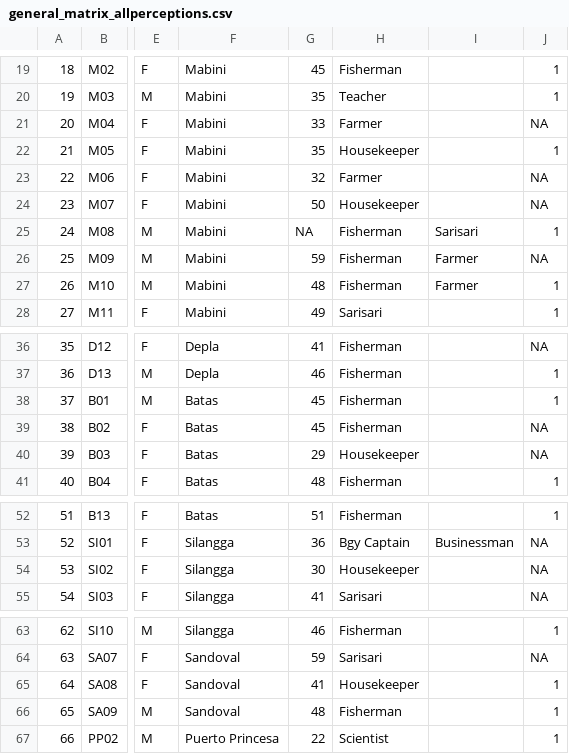
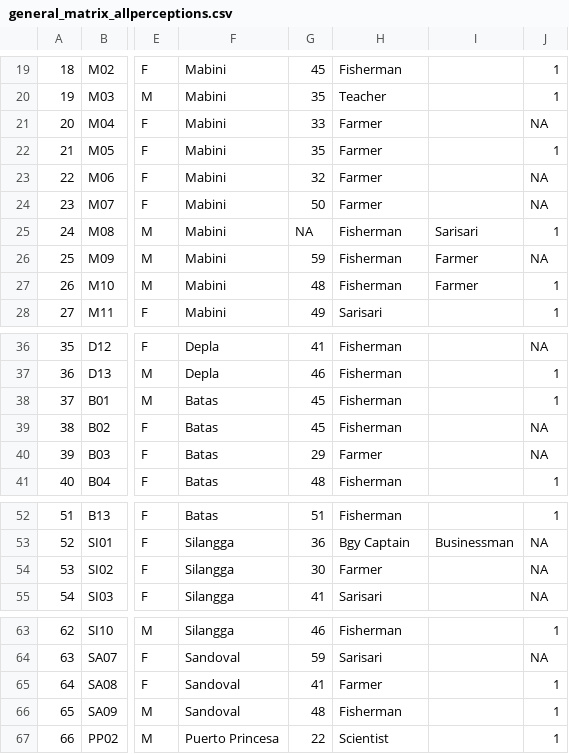
Before and after one commit to victor-brun/perception-sfb, a CSV file: Data/general_matrix_allperceptions.csv, drawn as a sheet; only a part is shown, gaps mark what is left out; the diff names each change by its address in the sheet, - before the commit and + after, or states it on an @@ line.

```diff
--- a/Data/general_matrix_allperceptions.csv
+++ b/Data/general_matrix_allperceptions.csv
-H22: Housekeeper
+H22: Farmer
-H24: Housekeeper
+H24: Farmer
-H40: Housekeeper
+H40: Farmer
-H54: Housekeeper
+H54: Farmer
-H65: Housekeeper
+H65: Farmer
```
Also changed, not shown: Data/df_quanti.csv, Data/general_matrix_synthesis.csv, 41 other files.
